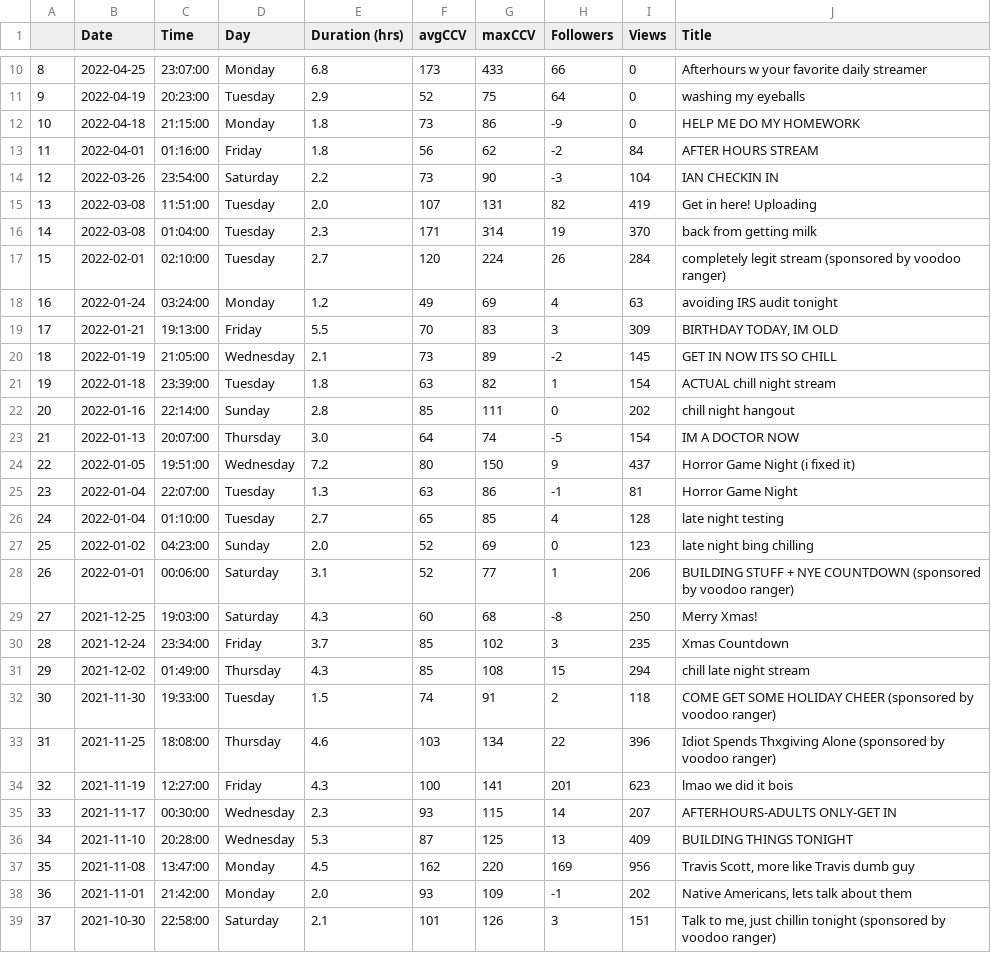
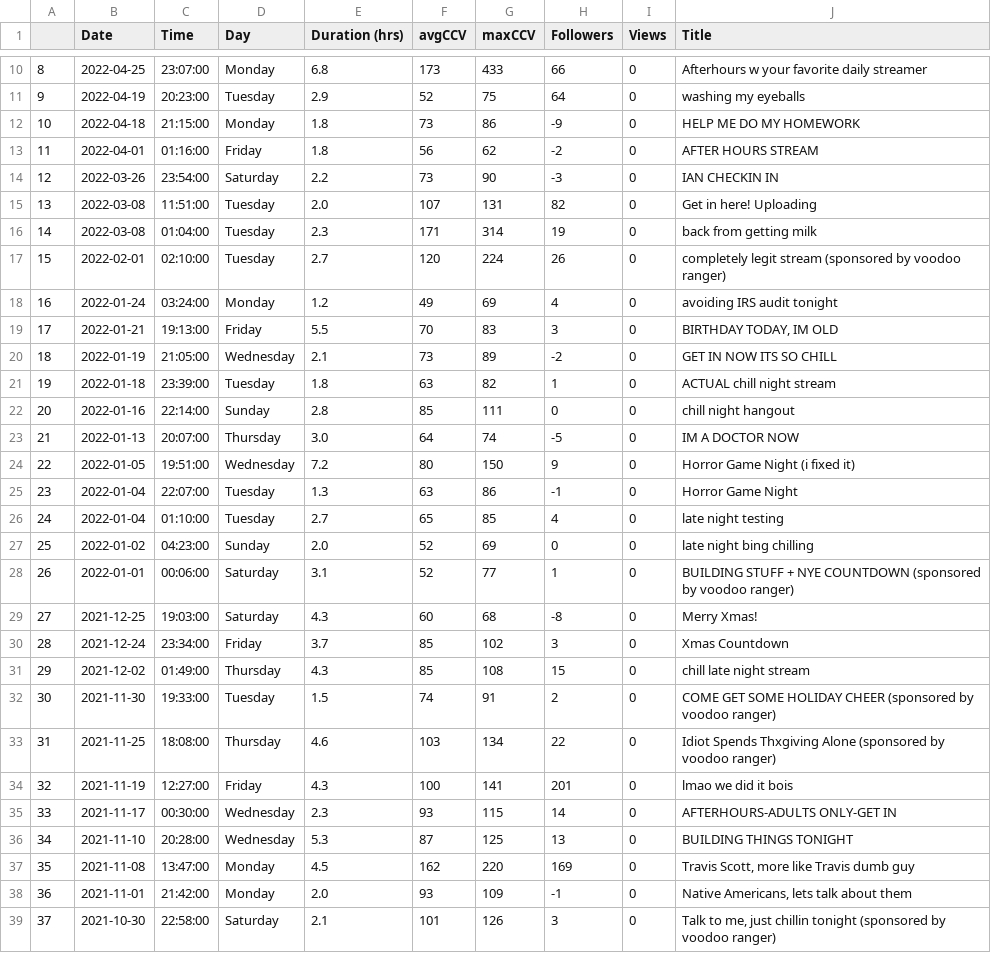
Before and after one commit to inang1/Twitch-Tracker-Scraper, a CSV file: TwitchTrackerExport.csv, drawn as a sheet; only a part is shown, gaps mark what is left out; the diff covers the shown part only.

```diff
--- a/TwitchTrackerExport.csv
+++ b/TwitchTrackerExport.csv
@@ -12,28 +12,28 @@
 10,2022-04-18,21:15:00,Monday,1.8,73,86,-9,0,HELP ME DO MY HOMEWORK
-11,2022-04-01,01:16:00,Friday,1.8,56,62,-2,84,AFTER HOURS STREAM
-12,2022-03-26,23:54:00,Saturday,2.2,73,90,-3,104,IAN CHECKIN IN
-13,2022-03-08,11:51:00,Tuesday,2.0,107,131,82,419,Get in here! Uploading
-14,2022-03-08,01:04:00,Tuesday,2.3,171,314,19,370,back from getting milk
-15,2022-02-01,02:10:00,Tuesday,2.7,120,224,26,284,completely legit stream (sponsored by voodoo ranger)
-16,2022-01-24,03:24:00,Monday,1.2,49,69,4,63,avoiding IRS audit tonight
-17,2022-01-21,19:13:00,Friday,5.5,70,83,3,309,"BIRTHDAY TODAY, IM OLD"
-18,2022-01-19,21:05:00,Wednesday,2.1,73,89,-2,145,GET IN NOW ITS SO CHILL
-19,2022-01-18,23:39:00,Tuesday,1.8,63,82,1,154,ACTUAL chill night stream
-20,2022-01-16,22:14:00,Sunday,2.8,85,111,0,202,chill night hangout
-21,2022-01-13,20:07:00,Thursday,3.0,64,74,-5,154,IM A DOCTOR NOW
-22,2022-01-05,19:51:00,Wednesday,7.2,80,150,9,437,Horror Game Night (i fixed it)
-23,2022-01-04,22:07:00,Tuesday,1.3,63,86,-1,81,Horror Game Night
-24,2022-01-04,01:10:00,Tuesday,2.7,65,85,4,128,late night testing
-25,2022-01-02,04:23:00,Sunday,2.0,52,69,0,123,late night bing chilling
-26,2022-01-01,00:06:00,Saturday,3.1,52,77,1,206,BUILDING STUFF + NYE COUNTDOWN (sponsored by voodoo ranger)
-27,2021-12-25,19:03:00,Saturday,4.3,60,68,-8,250,Merry Xmas!
-28,2021-12-24,23:34:00,Friday,3.7,85,102,3,235,Xmas Countdown
-29,2021-12-02,01:49:00,Thursday,4.3,85,108,15,294,chill late night stream
-30,2021-11-30,19:33:00,Tuesday,1.5,74,91,2,118,COME GET SOME HOLIDAY CHEER (sponsored by voodoo ranger)
-31,2021-11-25,18:08:00,Thursday,4.6,103,134,22,396,Idiot Spends Thxgiving Alone (sponsored by voodoo ranger)
-32,2021-11-19,12:27:00,Friday,4.3,100,141,201,623,lmao we did it bois
-33,2021-11-17,00:30:00,Wednesday,2.3,93,115,14,207,AFTERHOURS-ADULTS ONLY-GET IN
-34,2021-11-10,20:28:00,Wednesday,5.3,87,125,13,409,BUILDING THINGS TONIGHT
-35,2021-11-08,13:47:00,Monday,4.5,162,220,169,956,"Travis Scott, more like Travis dumb guy"
-36,2021-11-01,21:42:00,Monday,2.0,93,109,-1,202,"Native Americans, lets talk about them"
-37,2021-10-30,22:58:00,Saturday,2.1,101,126,3,151,"Talk to me, just chillin tonight (sponsored by voodoo ranger)"
+11,2022-04-01,01:16:00,Friday,1.8,56,62,-2,0,AFTER HOURS STREAM
+12,2022-03-26,23:54:00,Saturday,2.2,73,90,-3,0,IAN CHECKIN IN
+13,2022-03-08,11:51:00,Tuesday,2.0,107,131,82,0,Get in here! Uploading
+14,2022-03-08,01:04:00,Tuesday,2.3,171,314,19,0,back from getting milk
+15,2022-02-01,02:10:00,Tuesday,2.7,120,224,26,0,completely legit stream (sponsored by voodoo ranger)
+16,2022-01-24,03:24:00,Monday,1.2,49,69,4,0,avoiding IRS audit tonight
+17,2022-01-21,19:13:00,Friday,5.5,70,83,3,0,"BIRTHDAY TODAY, IM OLD"
+18,2022-01-19,21:05:00,Wednesday,2.1,73,89,-2,0,GET IN NOW ITS SO CHILL
+19,2022-01-18,23:39:00,Tuesday,1.8,63,82,1,0,ACTUAL chill night stream
+20,2022-01-16,22:14:00,Sunday,2.8,85,111,0,0,chill night hangout
+21,2022-01-13,20:07:00,Thursday,3.0,64,74,-5,0,IM A DOCTOR NOW
+22,2022-01-05,19:51:00,Wednesday,7.2,80,150,9,0,Horror Game Night (i fixed it)
+23,2022-01-04,22:07:00,Tuesday,1.3,63,86,-1,0,Horror Game Night
+24,2022-01-04,01:10:00,Tuesday,2.7,65,85,4,0,late night testing
+25,2022-01-02,04:23:00,Sunday,2.0,52,69,0,0,late night bing chilling
+26,2022-01-01,00:06:00,Saturday,3.1,52,77,1,0,BUILDING STUFF + NYE COUNTDOWN (sponsored by voodoo ranger)
+27,2021-12-25,19:03:00,Saturday,4.3,60,68,-8,0,Merry Xmas!
+28,2021-12-24,23:34:00,Friday,3.7,85,102,3,0,Xmas Countdown
+29,2021-12-02,01:49:00,Thursday,4.3,85,108,15,0,chill late night stream
+30,2021-11-30,19:33:00,Tuesday,1.5,74,91,2,0,COME GET SOME HOLIDAY CHEER (sponsored by voodoo ranger)
+31,2021-11-25,18:08:00,Thursday,4.6,103,134,22,0,Idiot Spends Thxgiving Alone (sponsored by voodoo ranger)
+32,2021-11-19,12:27:00,Friday,4.3,100,141,201,0,lmao we did it bois
+33,2021-11-17,00:30:00,Wednesday,2.3,93,115,14,0,AFTERHOURS-ADULTS ONLY-GET IN
+34,2021-11-10,20:28:00,Wednesday,5.3,87,125,13,0,BUILDING THINGS TONIGHT
+35,2021-11-08,13:47:00,Monday,4.5,162,220,169,0,"Travis Scott, more like Travis dumb guy"
+36,2021-11-01,21:42:00,Monday,2.0,93,109,-1,0,"Native Americans, lets talk about them"
+37,2021-10-30,22:58:00,Saturday,2.1,101,126,3,0,"Talk to me, just chillin tonight (sponsored by voodoo ranger)"
```
Also changed, not shown: 136 edited cells elsewhere in this file, 2 other files.
